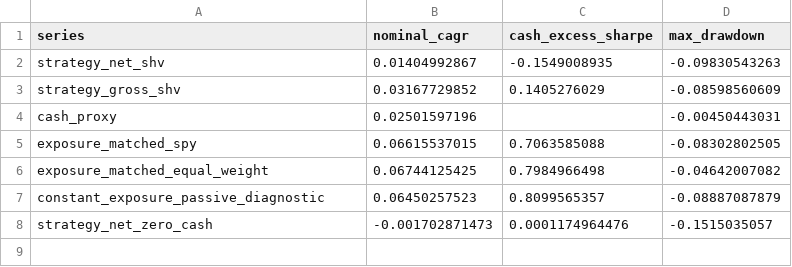
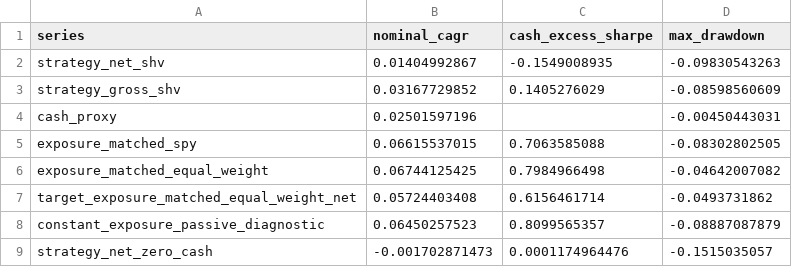
Before and after one commit to magnaquant/quantcortex, a CSV file: paper/results/accounting.csv, drawn as a sheet.

```diff
--- a/paper/results/accounting.csv
+++ b/paper/results/accounting.csv
@@ -6,2 +6,3 @@ exposure_matched_spy,0.06615537015,0.7063585088,-0.08302802505
 exposure_matched_equal_weight,0.06744125425,0.7984966498,-0.04642007082
+target_exposure_matched_equal_weight_net,0.05724403408,0.6156461714,-0.0493731862
 constant_exposure_passive_diagnostic,0.06450257523,0.8099565357,-0.08887087879
```
Also changed, not shown: paper/results/bootstrap_sensitivity.csv, paper/results/subperiods.csv, 22 other files.
